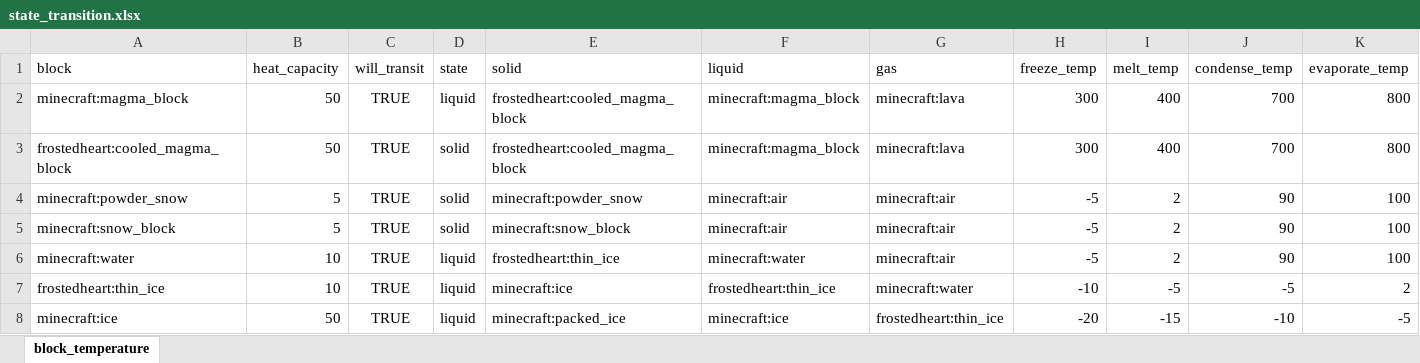
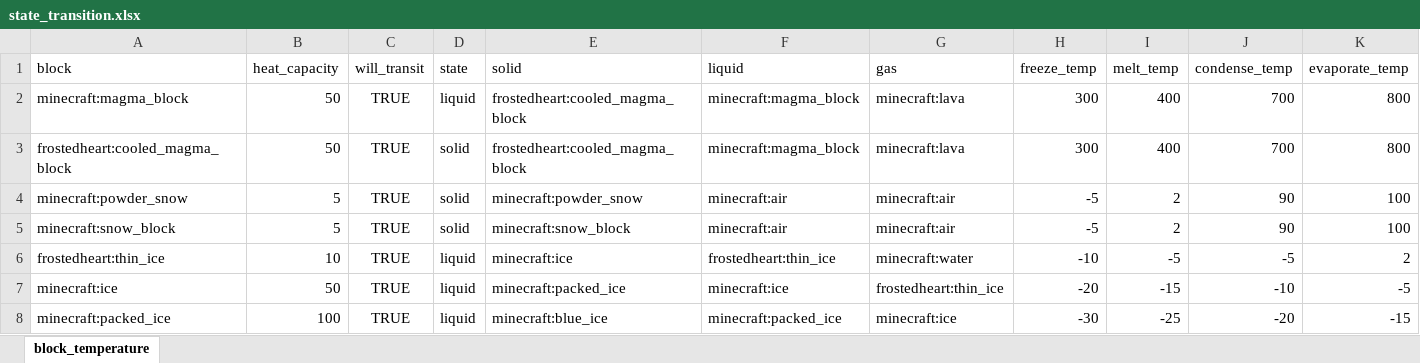
Before and after one commit to TeamMoegMC/FrostedHeart, an Excel workbook: src/datagen/resources/data/frostedheart/data/state_transition.xlsx, sheet block_temperature, drawn as a sheet; only a part is shown; the shorter side is filled out with more unchanged rows; values as stored, in another font and other column widths than the file's, no borders; the diff names each change by its address in the sheet, - before the commit and + after, or states it on an @@ line.

Commit message:
Fix water ice

```diff
--- a/src/datagen/resources/data/frostedheart/data/state_transition.xlsx (sheet block_temperature)
+++ b/src/datagen/resources/data/frostedheart/data/state_transition.xlsx (sheet block_temperature)
-row 6: minecraft:water | 10 | TRUE | liquid | frostedheart:thin_ice | minecraft:water | minecraft:air | -5 | 2 | 90 | 100
```
Also changed, not shown: 2 other files.
